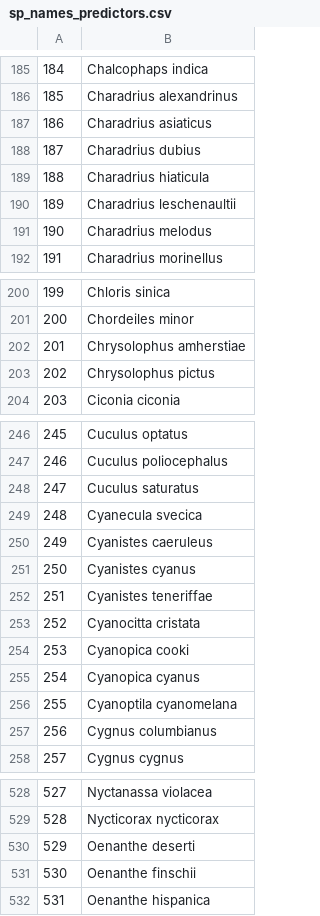
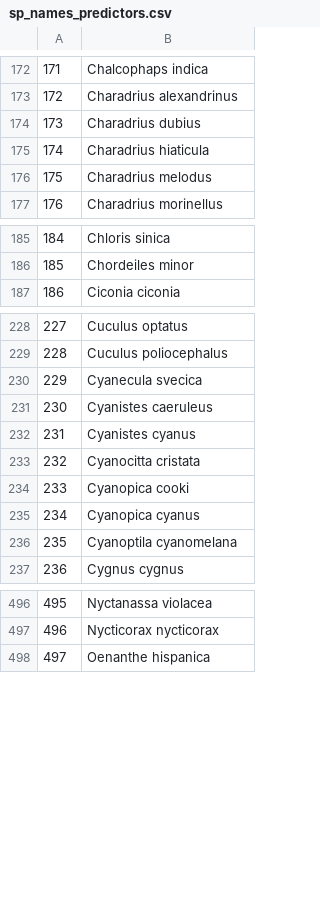
Before and after one commit to FriedaRosa/BEAST_General_Procedures, a CSV file: Project_Frieda/StaticPredictors/out/csv/sp_names_predictors.csv, drawn as a sheet; only a part is shown, gaps mark what is left out; the diff covers the shown part only; the diff names each change by its address in the sheet, - before the commit and + after, or states it on an @@ line.

```diff
--- a/Project_Frieda/StaticPredictors/out/csv/sp_names_predictors.csv
+++ b/Project_Frieda/StaticPredictors/out/csv/sp_names_predictors.csv
@@ column A renumbered from row 9 down @@
-row 187: 186 | Charadrius asiaticus
-row 190: 189 | Charadrius leschenaultii
-row 202: 201 | Chrysolophus amherstiae
-row 203: 202 | Chrysolophus pictus
-row 248: 247 | Cuculus saturatus
-row 252: 251 | Cyanistes teneriffae
-row 257: 256 | Cygnus columbianus
-row 530: 529 | Oenanthe deserti
-row 531: 530 | Oenanthe finschii
```
Also changed, not shown: 58 removed rows elsewhere in this file, Project_Frieda/StaticPredictors/out/csv/PCA_loadings_climNiche.csv, 20 other files.
